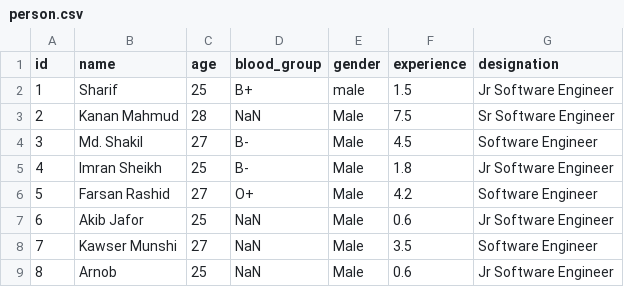
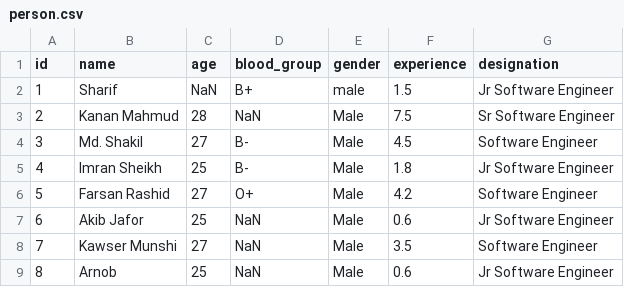
Before and after one commit to sharif-42/Project_Titanic_A_Predicition_of_Survival, a CSV file: project_files/datasets/person.csv, drawn as a sheet; only a part is shown.

```diff
--- a/project_files/datasets/person.csv
+++ b/project_files/datasets/person.csv
@@ -1,3 +1,3 @@
 id,name,age,blood_group,gender,experience,designation
-1,"Sharif",25,"B+","male",1.5,"Jr Software Engineer"
+1,"Sharif",NaN,"B+","male",1.5,"Jr Software Engineer"
 2,"Kanan Mahmud",28,NaN,"Male",7.5,"Sr Software Engineer"
```
Also changed, not shown: 1 other file.
